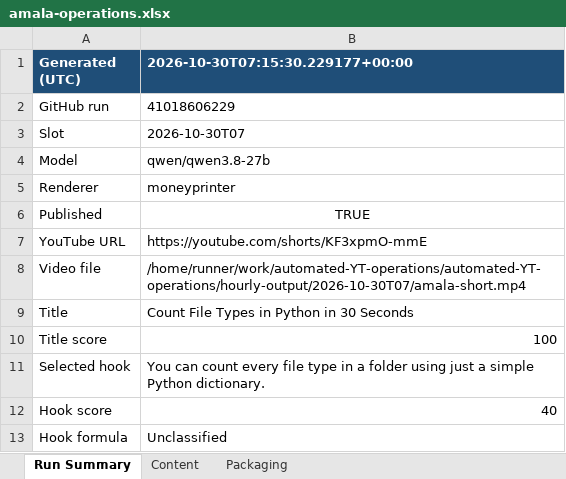
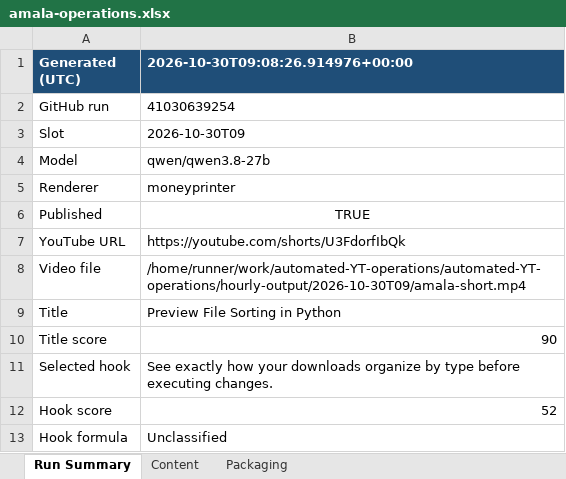
Before and after one commit to amalraj020-a11y/automated-YT-operations, an Excel workbook: reports/latest/amala-operations.xlsx, sheet Run Summary, drawn as a sheet; values as stored, in another font and other column widths than the file's, no borders; the diff names each change by its address in the sheet, - before the commit and + after, or states it on an @@ line.

```diff
--- a/reports/latest/amala-operations.xlsx (sheet Run Summary)
+++ b/reports/latest/amala-operations.xlsx (sheet Run Summary)
-B1: 2026-10-30T07:15:30.229177+00:00
+B1: 2026-10-30T09:08:26.914976+00:00
-B2 (2026-10-30T09:08:26.914976+00:00): 41018606229
+B2 (2026-10-30T09:08:26.914976+00:00): 41030639254
-B3 (2026-10-30T09:08:26.914976+00:00): 2026-10-30T07
+B3 (2026-10-30T09:08:26.914976+00:00): 2026-10-30T09
-B7 (2026-10-30T09:08:26.914976+00:00): https://youtube.com/shorts/KF3xpmO-mmE
+B7 (2026-10-30T09:08:26.914976+00:00): https://youtube.com/shorts/U3FdorfIbQk
-B8 (2026-10-30T09:08:26.914976+00:00): /home/runner/work/automated-YT-operations/automated-YT-operations/hourly-output/2026-10-30T07/amala-short.mp4
+B8 (2026-10-30T09:08:26.914976+00:00): /home/runner/work/automated-YT-operations/automated-YT-operations/hourly-output/2026-10-30T09/amala-short.mp4
-B9 (2026-10-30T09:08:26.914976+00:00): Count File Types in Python in 30 Seconds
+B9 (2026-10-30T09:08:26.914976+00:00): Preview File Sorting in Python
-B10 (2026-10-30T09:08:26.914976+00:00): 100
+B10 (2026-10-30T09:08:26.914976+00:00): 90
-B11 (2026-10-30T09:08:26.914976+00:00): You can count every file type in a folder using just a simple Python dictionary.
+B11 (2026-10-30T09:08:26.914976+00:00): See exactly how your downloads organize by type before executing changes.
-B12 (2026-10-30T09:08:26.914976+00:00): 40
+B12 (2026-10-30T09:08:26.914976+00:00): 52
```
Also changed, not shown: sheet Packaging, sheet Content.
